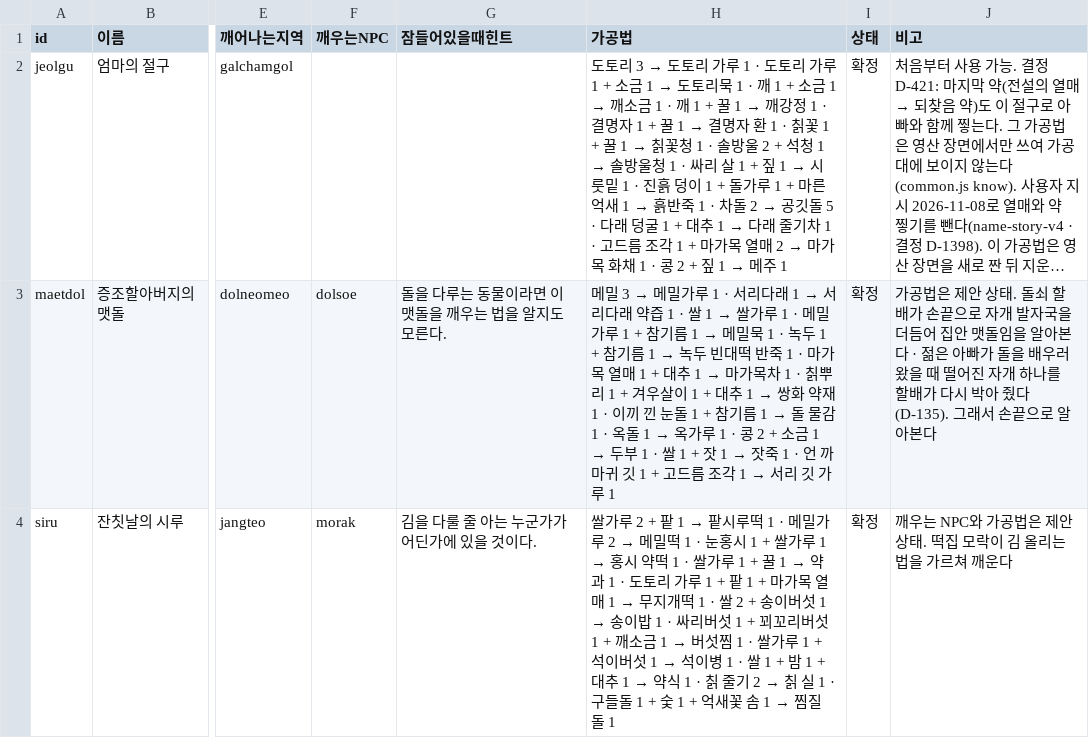
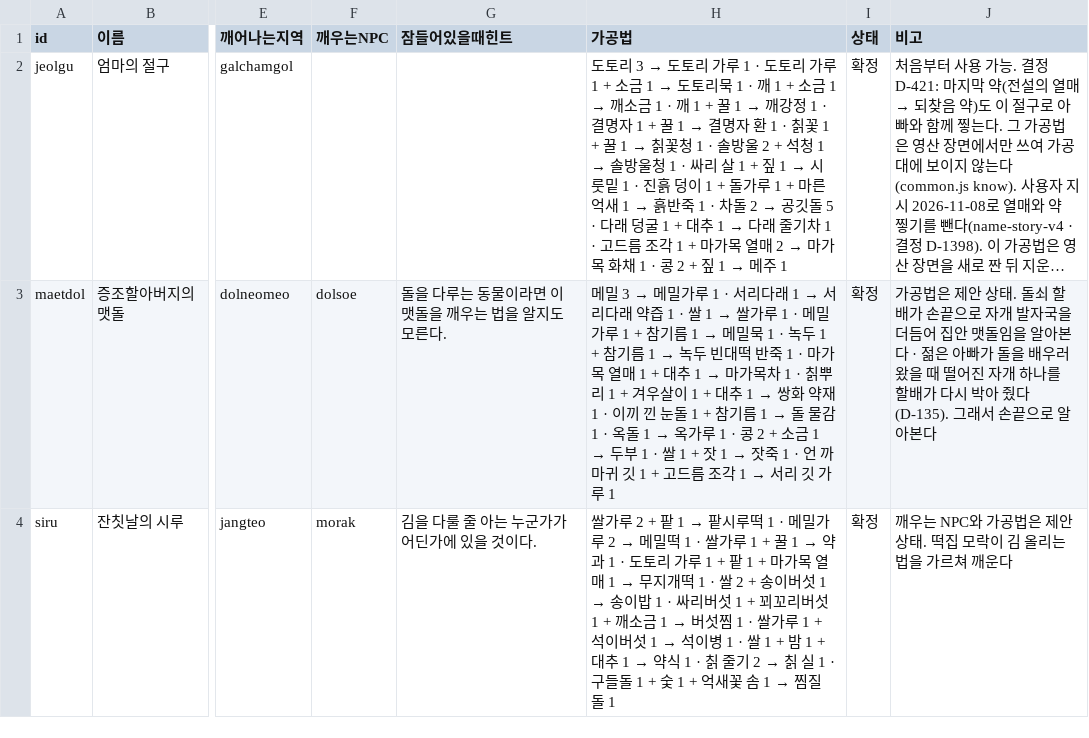
Before and after one commit to MATTTTJ/PACKOON, a CSV file: design/data/heirlooms.csv, drawn as a sheet; only a part is shown, gaps mark what is left out; long unchanged cells end in …; the diff names each change by its address in the sheet, - before the commit and + after, or states it on an @@ line.

```diff
--- a/design/data/heirlooms.csv
+++ b/design/data/heirlooms.csv
@@ H4 (가공법): …떡 1 · 눈홍시 1 + 쌀가루 1 → 홍시 약떡 1 · 쌀가루… → …떡 1 · 쌀가루… @@
```
Also changed, not shown: design/data/decisions.csv, design/data/items.csv, 19 other files.
